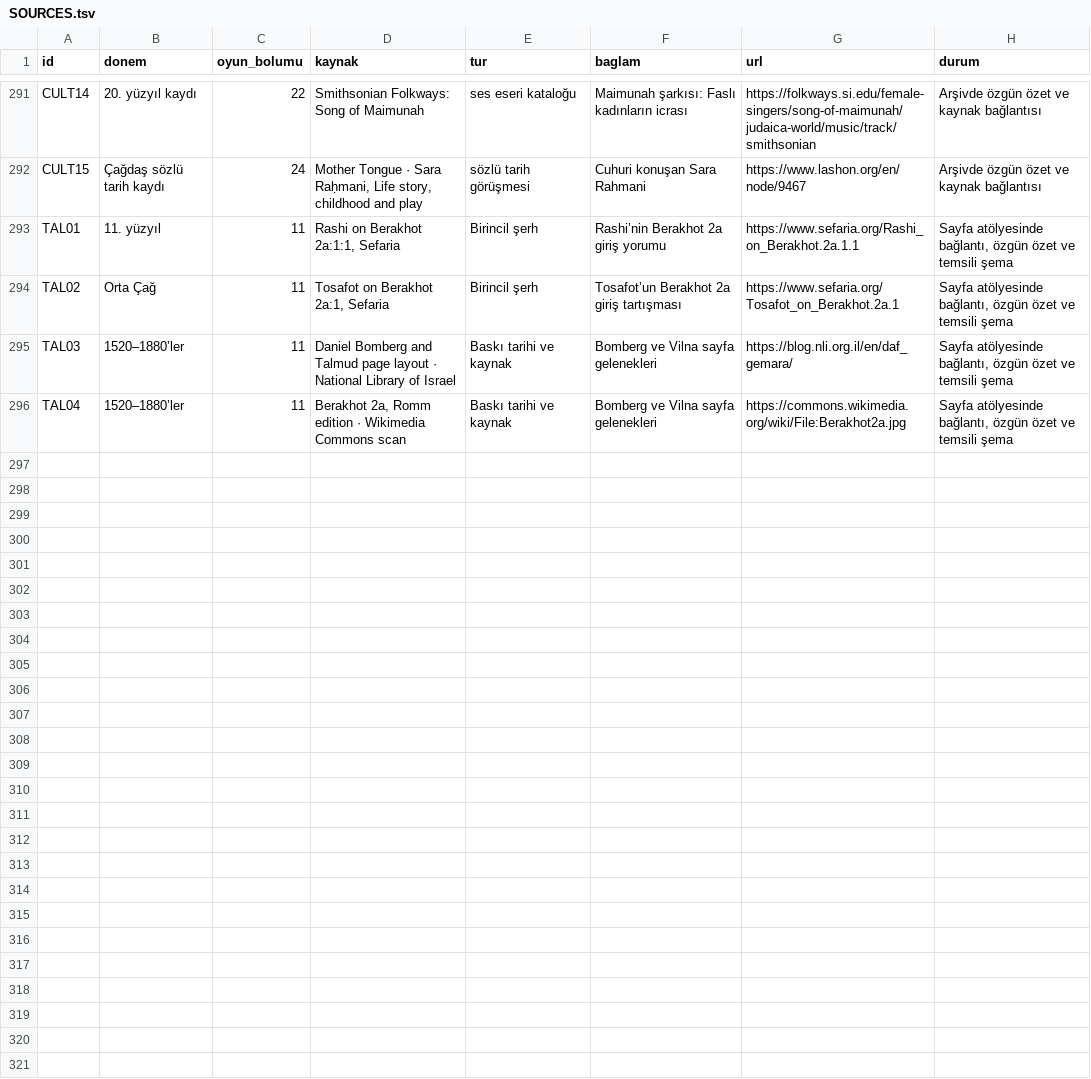
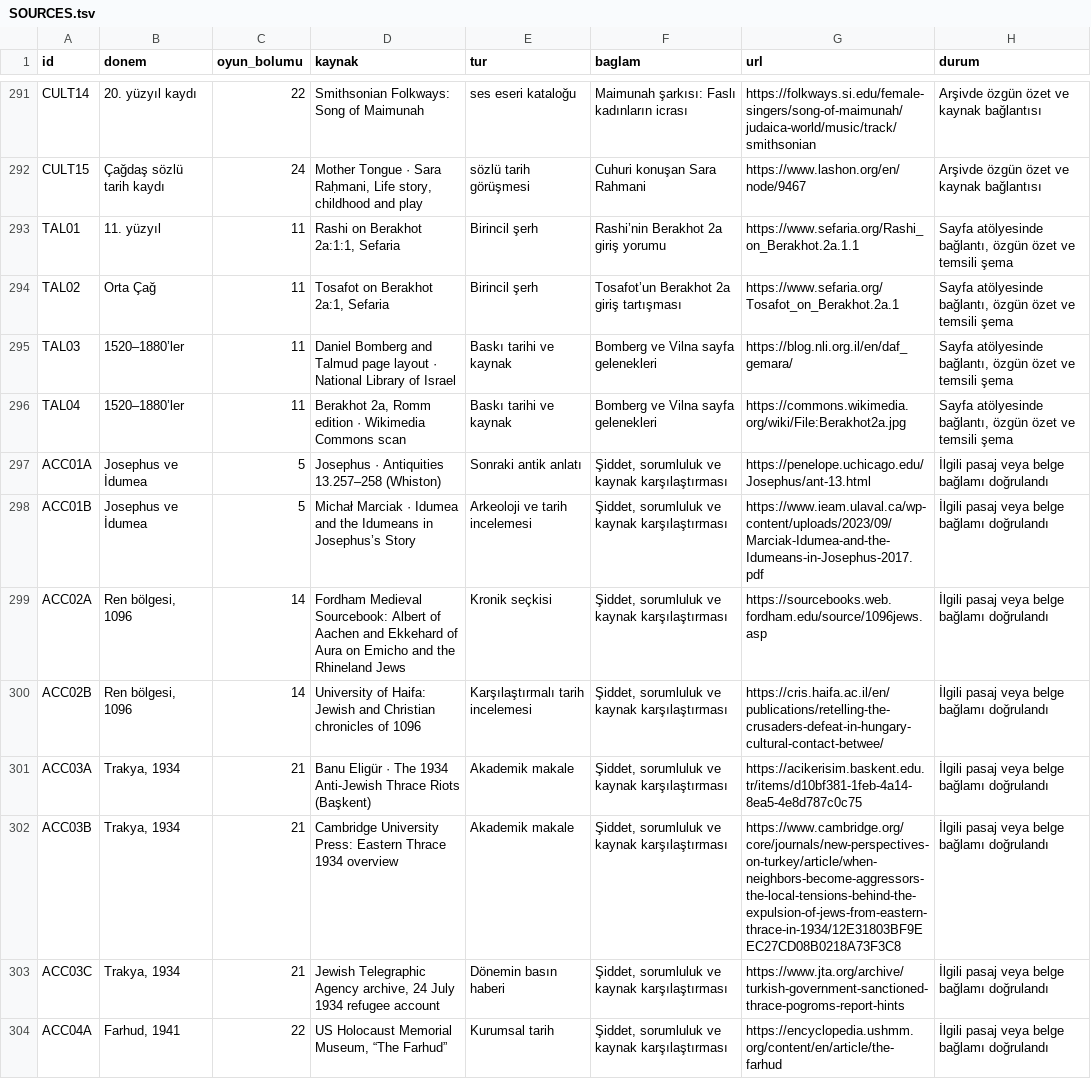
Before and after one commit to kaansavukduran/wall, a TSV file: docs/SOURCES.tsv, drawn as a sheet; only a part is shown, gaps mark what is left out; the diff covers the shown part only.

```diff
--- a/docs/SOURCES.tsv
+++ b/docs/SOURCES.tsv
@@ -296 +296,9 @@ TAL03	1520–1880’ler	11	Daniel Bomberg and Talmud page layout · National Lib
 TAL04	1520–1880’ler	11	Berakhot 2a, Romm edition · Wikimedia Commons scan	Baskı tarihi ve kaynak	Bomberg ve Vilna sayfa gelenekleri	https://commons.wikimedia.org/wiki/File:Berakhot2a.jpg	Sayfa atölyesinde bağlantı, özgün özet ve temsili şema
+ACC01A	Josephus ve İdumea	5	Josephus · Antiquities 13.257–258 (Whiston)	Sonraki antik anlatı	Şiddet, sorumluluk ve kaynak karşılaştırması	https://penelope.uchicago.edu/Josephus/ant-13.html	İlgili pasaj veya belge bağlamı doğrulandı
+ACC01B	Josephus ve İdumea	5	Michał Marciak · Idumea and the Idumeans in Josephus’s Story	Arkeoloji ve tarih incelemesi	Şiddet, sorumluluk ve kaynak karşılaştırması	https://www.ieam.ulaval.ca/wp-content/uploads/2023/09/Marciak-Idumea-and-the-Idumeans-in-Josephus-2017.pdf	İlgili pasaj veya belge bağlamı doğrulandı
+ACC02A	Ren bölgesi, 1096	14	Fordham Medieval Sourcebook: Albert of Aachen and Ekkehard of Aura on Emicho and the Rhineland Jews	Kronik seçkisi	Şiddet, sorumluluk ve kaynak karşılaştırması	https://sourcebooks.web.fordham.edu/source/1096jews.asp	İlgili pasaj veya belge bağlamı doğrulandı
+ACC02B	Ren bölgesi, 1096	14	University of Haifa: Jewish and Christian chronicles of 1096	Karşılaştırmalı tarih incelemesi	Şiddet, sorumluluk ve kaynak karşılaştırması	https://cris.haifa.ac.il/en/publications/retelling-the-crusaders-defeat-in-hungary-cultural-contact-betwee/	İlgili pasaj veya belge bağlamı doğrulandı
+ACC03A	Trakya, 1934	21	Banu Eligür · The 1934 Anti-Jewish Thrace Riots (Başkent)	Akademik makale	Şiddet, sorumluluk ve kaynak karşılaştırması	https://acikerisim.baskent.edu.tr/items/d10bf381-1feb-4a14-8ea5-4e8d787c0c75	İlgili pasaj veya belge bağlamı doğrulandı
+ACC03B	Trakya, 1934	21	Cambridge University Press: Eastern Thrace 1934 overview	Akademik makale	Şiddet, sorumluluk ve kaynak karşılaştırması	https://www.cambridge.org/core/journals/new-perspectives-on-turkey/article/when-neighbors-become-aggressors-the-local-tensions-behind-the-expulsion-of-jews-from-eastern-thrace-in-1934/12E31803BF9EEC27CD08B0218A73F3C8	İlgili pasaj veya belge bağlamı doğrulandı
+ACC03C	Trakya, 1934	21	Jewish Telegraphic Agency archive, 24 July 1934 refugee account	Dönemin basın haberi	Şiddet, sorumluluk ve kaynak karşılaştırması	https://www.jta.org/archive/turkish-government-sanctioned-thrace-pogroms-report-hints	İlgili pasaj veya belge bağlamı doğrulandı
+ACC04A	Farhud, 1941	22	US Holocaust Memorial Museum, “The Farhud”	Kurumsal tarih	Şiddet, sorumluluk ve kaynak karşılaştırması	https://encyclopedia.ushmm.org/content/en/article/the-farhud	İlgili pasaj veya belge bağlamı doğrulandı
```
Also changed, not shown: 8 added rows elsewhere in this file, 14 other files.
